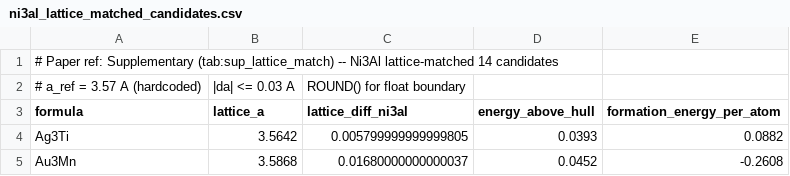
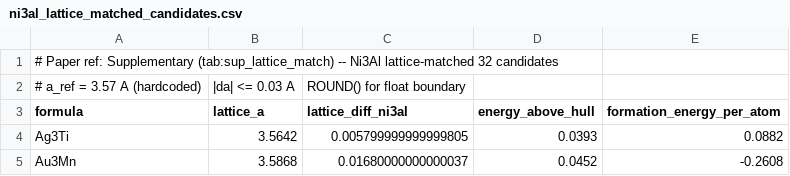
Before and after one commit to minimumtone/machine-learning, a CSV file: l12-schema-graph-text2sql/evaluation/ni3al_lattice_matched_candidates.csv, drawn as a sheet; only a part is shown.

```diff
--- a/l12-schema-graph-text2sql/evaluation/ni3al_lattice_matched_candidates.csv
+++ b/l12-schema-graph-text2sql/evaluation/ni3al_lattice_matched_candidates.csv
@@ -1,2 +1,2 @@
-# Paper ref: Supplementary (tab:sup_lattice_match) -- Ni3Al lattice-matched 14 candidates
+# Paper ref: Supplementary (tab:sup_lattice_match) -- Ni3Al lattice-matched 32 candidates
 # a_ref = 3.57 A (hardcoded), |da| <= 0.03 A, ROUND() for float boundary
```
Also changed, not shown: 12 other files.
